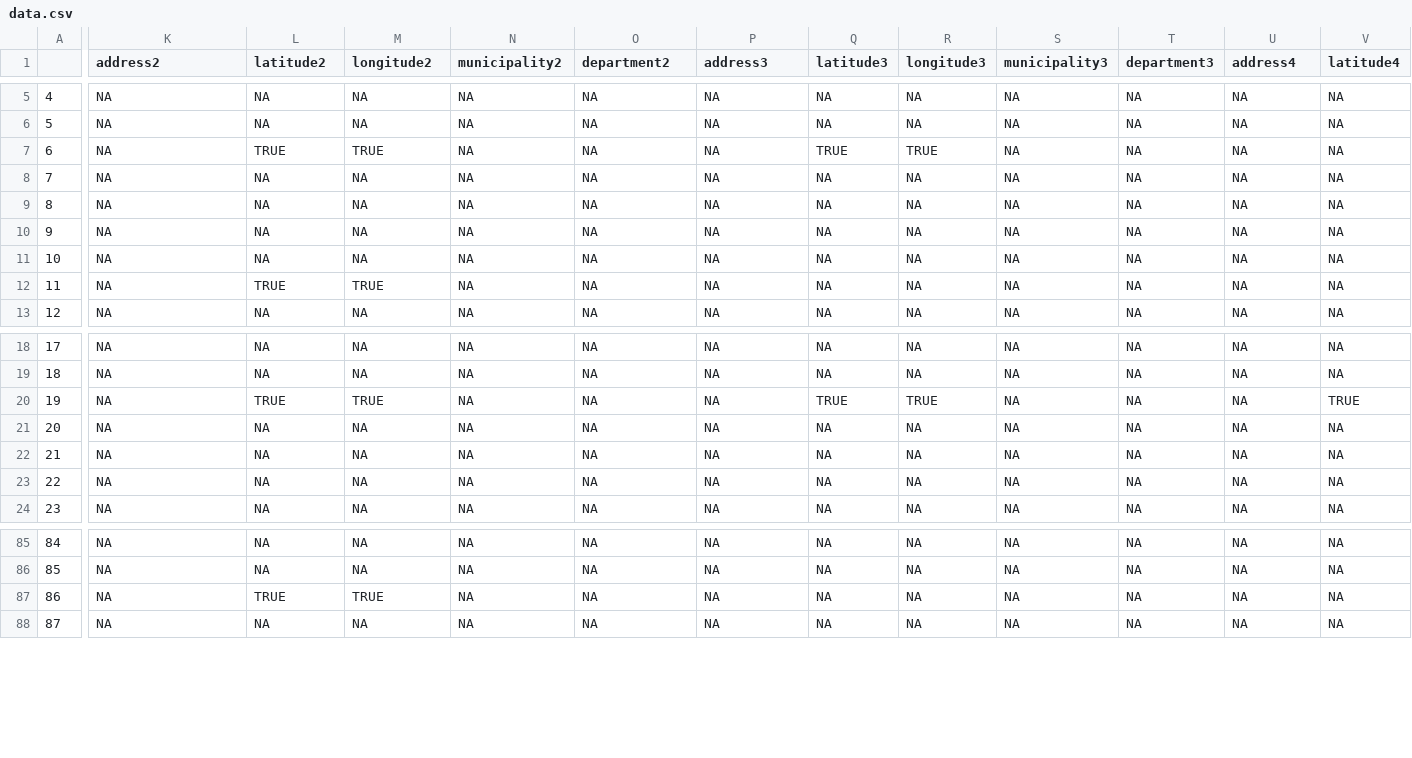
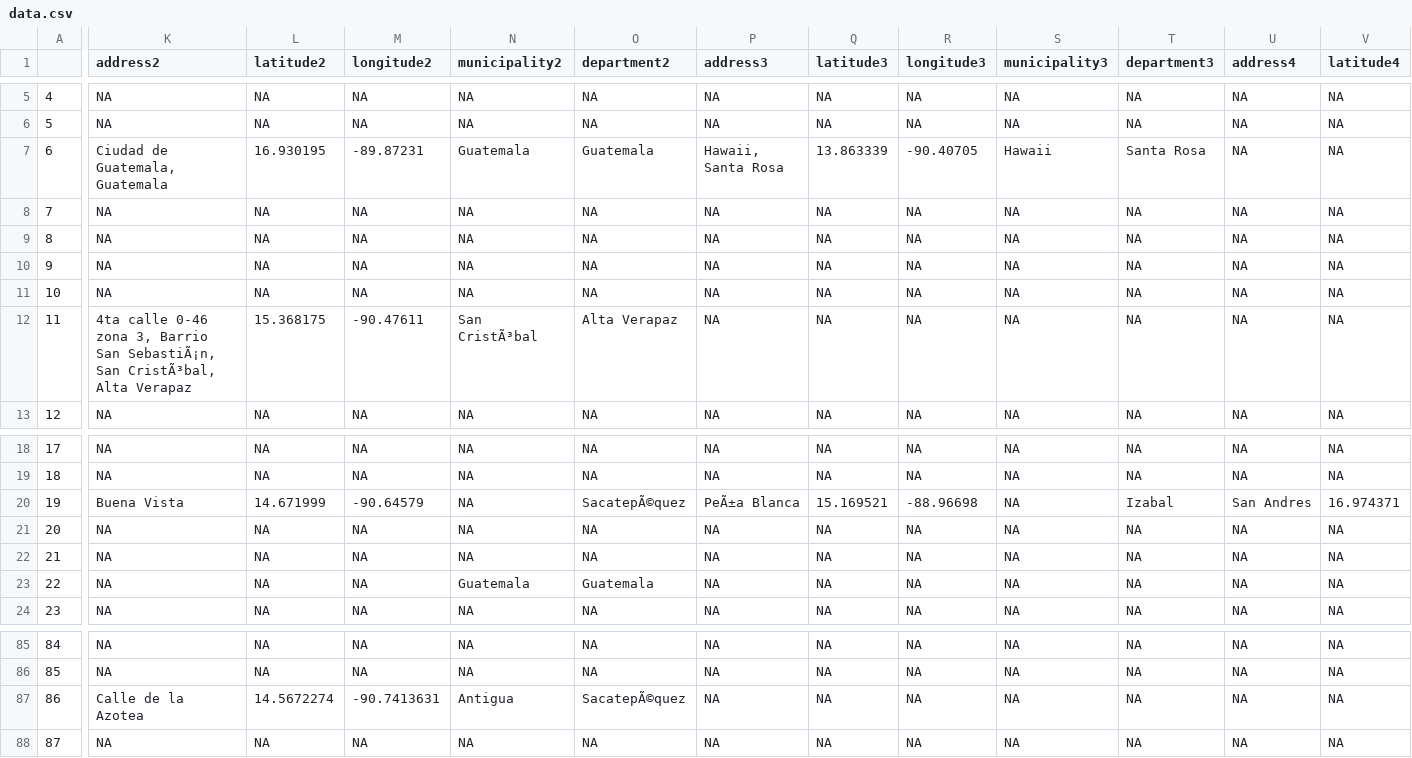
Before and after one commit to ethantenison/Pionero_Philanthropy, a CSV file: data.csv, drawn as a sheet; only a part is shown, gaps mark what is left out; the diff covers the shown part only; the diff names each change by its address in the sheet, - before the commit and + after, or states it on an @@ line.

```diff
--- a/data.csv
+++ b/data.csv
-K7 (address2): NA
+K7 (address2): Ciudad de Guatemala, Guatemala
-L7 (latitude2): TRUE
+L7 (latitude2): 16.930195
-M7 (longitude2): TRUE
+M7 (longitude2): -89.87231
-N7 (municipality2): NA
+N7 (municipality2): Guatemala
-O7 (department2): NA
+O7 (department2): Guatemala
-P7 (address3): NA
+P7 (address3): Hawaii, Santa Rosa
-Q7 (latitude3): TRUE
+Q7 (latitude3): 13.863339
-R7 (longitude3): TRUE
+R7 (longitude3): -90.40705
-S7 (municipality3): NA
+S7 (municipality3): Hawaii
-T7 (department3): NA
+T7 (department3): Santa Rosa
-K12 (address2): NA
+K12 (address2): 4ta calle 0-46 zona 3, Barrio San SebastiÃ¡n, San CristÃ³bal, Alta Verapaz
-L12 (latitude2): TRUE
+L12 (latitude2): 15.368175
-M12 (longitude2): TRUE
+M12 (longitude2): -90.47611
-N12 (municipality2): NA
+N12 (municipality2): San CristÃ³bal
-O12 (department2): NA
+O12 (department2): Alta Verapaz
-K20 (address2): NA
+K20 (address2): Buena Vista
-L20 (latitude2): TRUE
+L20 (latitude2): 14.671999
-M20 (longitude2): TRUE
+M20 (longitude2): -90.64579
-O20 (department2): NA
+O20 (department2): SacatepÃ©quez
-P20 (address3): NA
+P20 (address3): PeÃ±a Blanca
-Q20 (latitude3): TRUE
+Q20 (latitude3): 15.169521
-R20 (longitude3): TRUE
+R20 (longitude3): -88.96698
-T20 (department3): NA
+T20 (department3): Izabal
-U20 (address4): NA
+U20 (address4): San Andres
-V20 (latitude4): TRUE
+V20 (latitude4): 16.974371
-N23 (municipality2): NA
+N23 (municipality2): Guatemala
-O23 (department2): NA
+O23 (department2): Guatemala
-K87 (address2): NA
+K87 (address2): Calle de la Azotea
-L87 (latitude2): TRUE
+L87 (latitude2): 14.5672274
-M87 (longitude2): TRUE
+M87 (longitude2): -90.7413631
-N87 (municipality2): NA
+N87 (municipality2): Antigua
-O87 (department2): NA
+O87 (department2): SacatepÃ©quez
```
Also changed, not shown: 120 edited cells elsewhere in this file, 4 other files.
